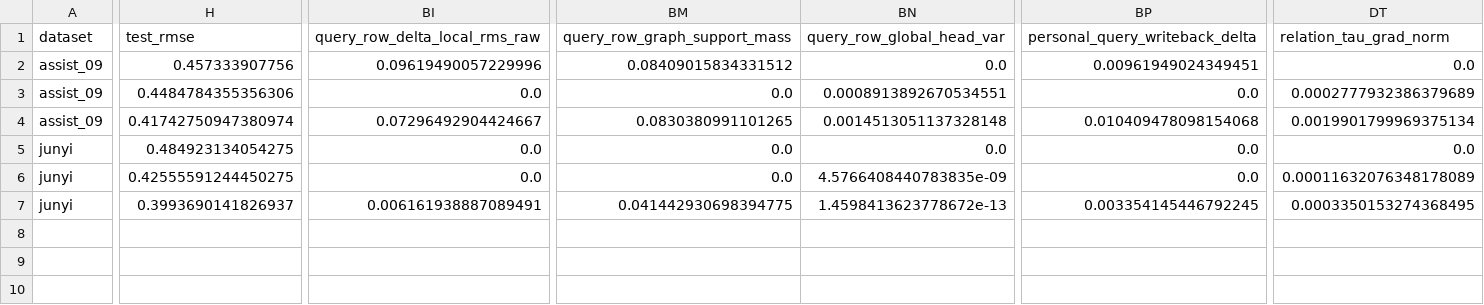
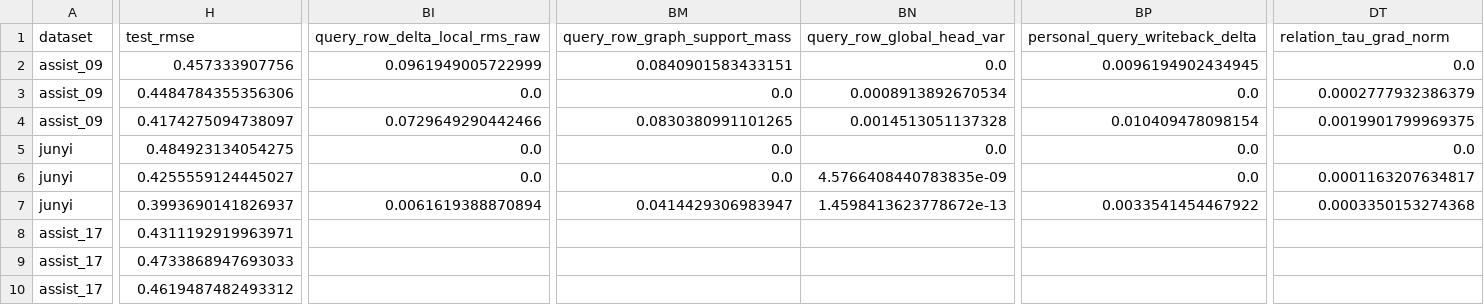
Before and after one commit to Zsh123456-BOOP/ConceptSkillCDM, a CSV file: results/abce_ablation_diagnosis.csv, drawn as a sheet; only a part is shown, gaps mark what is left out; rows hold the shown columns only; the diff covers the shown part only; the diff names each change by its address in the sheet, - before the commit and + after, or states it on an @@ line.

Commit message:
Archive final ABCE logs and results

```diff
--- a/results/abce_ablation_diagnosis.csv
+++ b/results/abce_ablation_diagnosis.csv
-BI2 (query_row_delta_local_rms_raw): 0.09619490057229996
+BI2 (query_row_delta_local_rms_raw): 0.0961949005722999
-BM2 (query_row_graph_support_mass): 0.08409015834331512
+BM2 (query_row_graph_support_mass): 0.0840901583433151
-BP2 (personal_query_writeback_delta): 0.00961949024349451
+BP2 (personal_query_writeback_delta): 0.0096194902434945
-BN3 (query_row_global_head_var): 0.0008913892670534551
+BN3 (query_row_global_head_var): 0.0008913892670534
-DT3 (relation_tau_grad_norm): 0.0002777932386379689
+DT3 (relation_tau_grad_norm): 0.0002777932386379
-H4 (test_rmse): 0.41742750947380974
+H4 (test_rmse): 0.4174275094738097
-BI4 (query_row_delta_local_rms_raw): 0.07296492904424667
+BI4 (query_row_delta_local_rms_raw): 0.0729649290442466
-BN4 (query_row_global_head_var): 0.0014513051137328148
+BN4 (query_row_global_head_var): 0.0014513051137328
-BP4 (personal_query_writeback_delta): 0.010409478098154068
+BP4 (personal_query_writeback_delta): 0.010409478098154
-DT4 (relation_tau_grad_norm): 0.0019901799969375134
+DT4 (relation_tau_grad_norm): 0.0019901799969375
-H6 (test_rmse): 0.42555591244450275
+H6 (test_rmse): 0.4255559124445027
-DT6 (relation_tau_grad_norm): 0.00011632076348178089
+DT6 (relation_tau_grad_norm): 0.0001163207634817
-BI7 (query_row_delta_local_rms_raw): 0.006161938887089491
+BI7 (query_row_delta_local_rms_raw): 0.0061619388870894
-BM7 (query_row_graph_support_mass): 0.041442930698394775
+BM7 (query_row_graph_support_mass): 0.0414429306983947
-BP7 (personal_query_writeback_delta): 0.003354145446792245
+BP7 (personal_query_writeback_delta): 0.0033541454467922
-DT7 (relation_tau_grad_norm): 0.0003350153274368495
+DT7 (relation_tau_grad_norm): 0.0003350153274368
+row 8: assist_17 | 0.4311192919963971
+row 9: assist_17 | 0.4733868947693033
+row 10: assist_17 | 0.4619487482493312
```
Also changed, not shown: 6 edited cells elsewhere in this file, results/abce_ablation_summary.csv, results/abce_ablation_summary_mean.csv, 7 other files.
